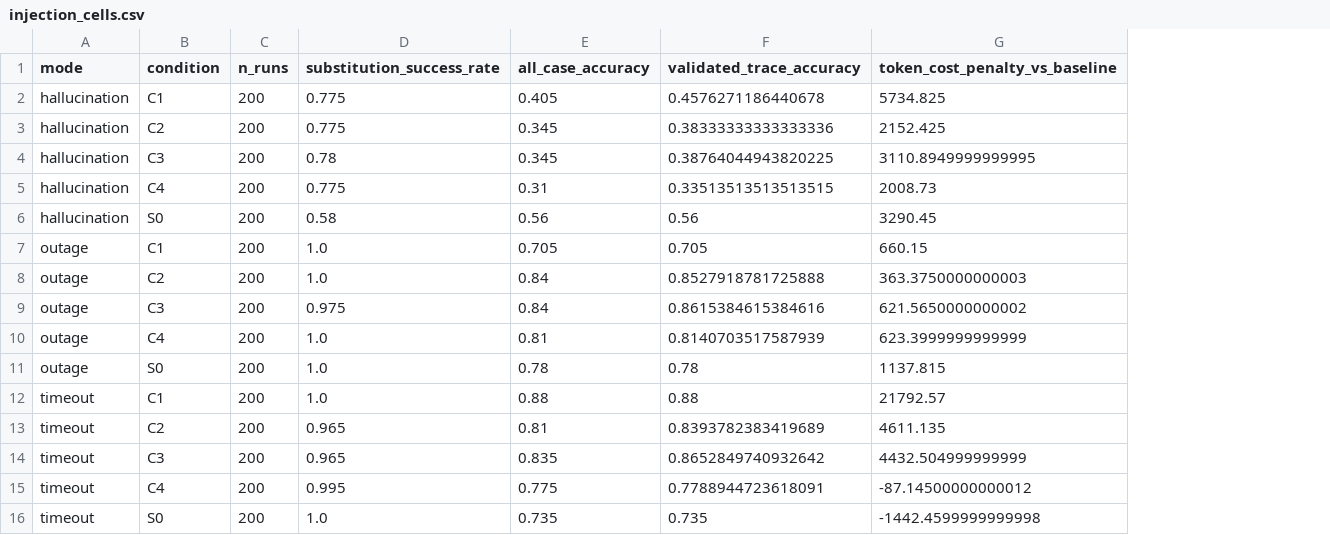
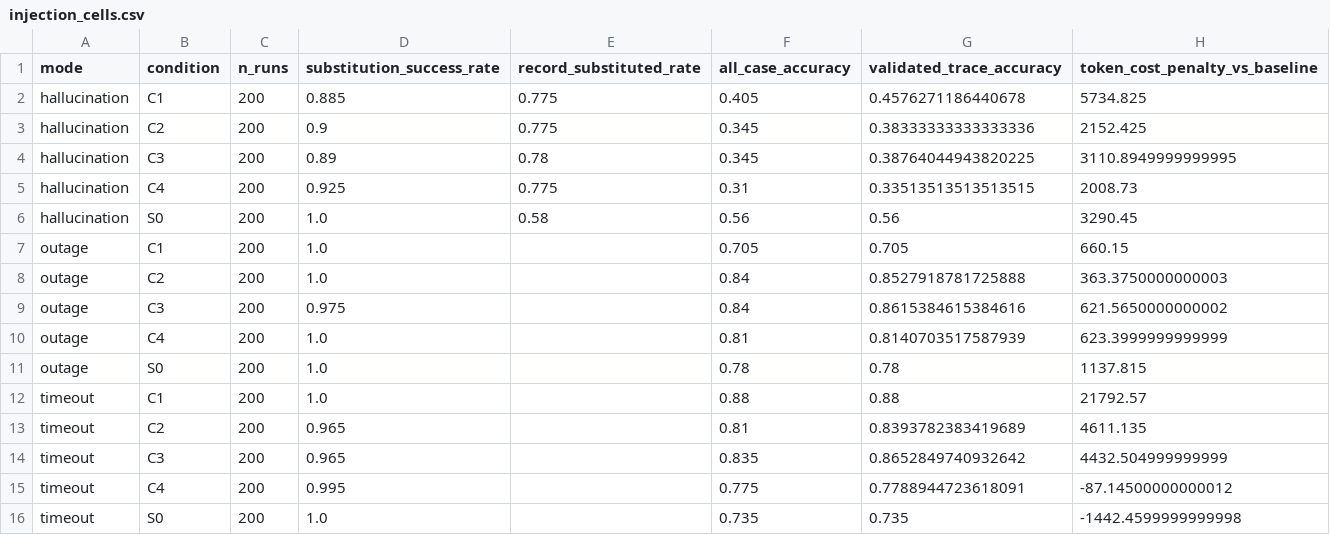
Before and after one commit to pedro-santos-eng/Right-sizing-LLM-agent-decomposition-in-VAT-determination, a CSV file: results/analysis/injection_cells.csv, drawn as a sheet; the diff names each change by its address in the sheet, - before the commit and + after, or states it on an @@ line.

Commit message:
results: canonical final tables — two-column substitution semantics + injection_deltas (case-clustered bootstrap CIs, seed 42); experimental sprint closed

```diff
--- a/results/analysis/injection_cells.csv
+++ b/results/analysis/injection_cells.csv
+column E (record_substituted_rate), rows 2-6: 0.775 | 0.775 | 0.78 | 0.775 | 0.58
-D2 (substitution_success_rate): 0.775
+D2 (substitution_success_rate): 0.885
-D3 (substitution_success_rate): 0.775
+D3 (substitution_success_rate): 0.9
-D4 (substitution_success_rate): 0.78
+D4 (substitution_success_rate): 0.89
-D5 (substitution_success_rate): 0.775
+D5 (substitution_success_rate): 0.925
-D6 (substitution_success_rate): 0.58
+D6 (substitution_success_rate): 1.0
```
Also changed, not shown: 2 other files.
